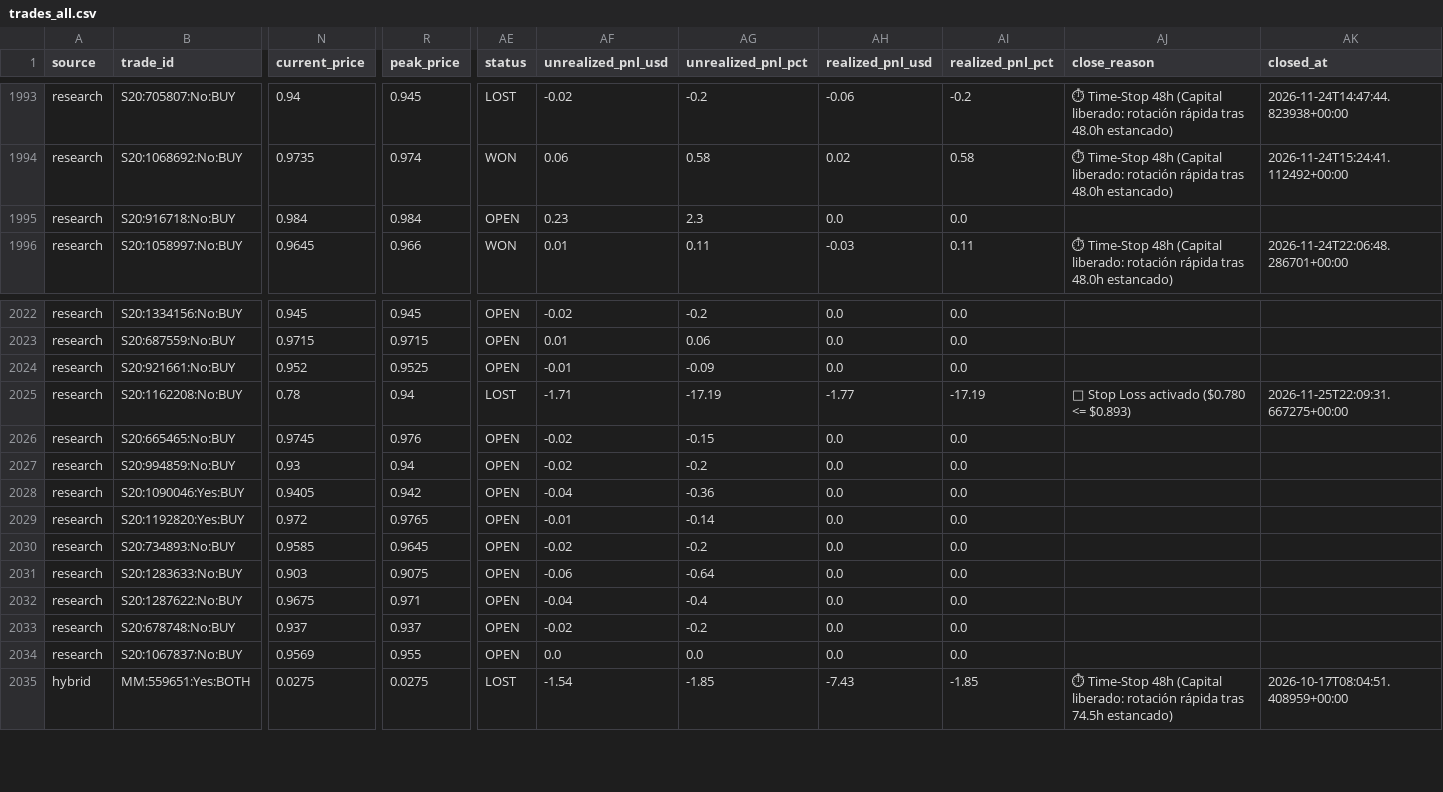
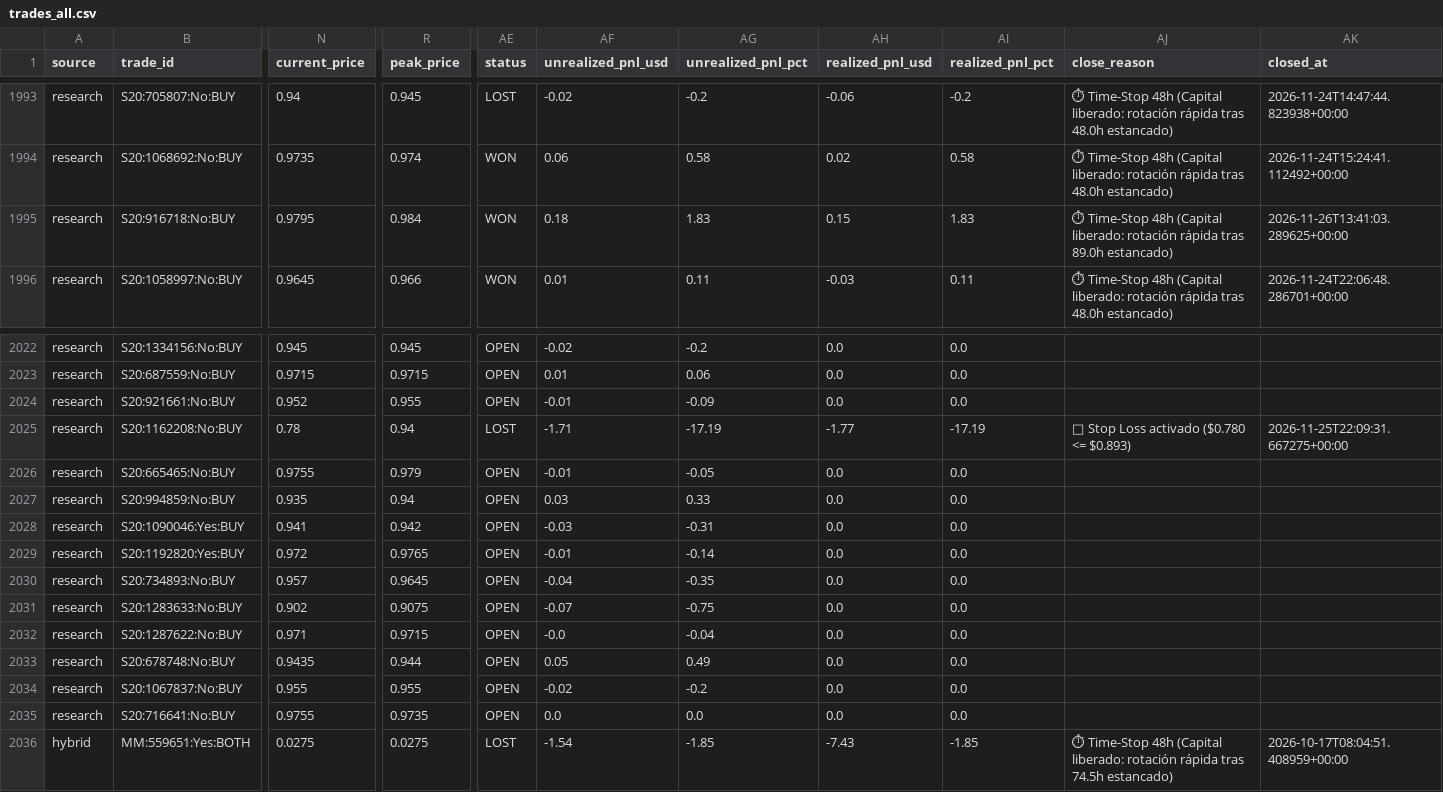
Before and after one commit to aguamarinac2-netizen/quant-polymarket-trackrecord, a CSV file: trades_all.csv, drawn as a sheet; only a part is shown, gaps mark what is left out; rows hold the shown columns only; the diff covers the shown part only; the diff names each change by its address in the sheet, - before the commit and + after, or states it on an @@ line.

```diff
--- a/trades_all.csv
+++ b/trades_all.csv
-N1995 (current_price): 0.984
+N1995 (current_price): 0.9795
-AE1995 (status): OPEN
+AE1995 (status): WON
-AF1995 (unrealized_pnl_usd): 0.23
+AF1995 (unrealized_pnl_usd): 0.18
-AG1995 (unrealized_pnl_pct): 2.3
+AG1995 (unrealized_pnl_pct): 1.83
-AH1995 (realized_pnl_usd): 0.0
+AH1995 (realized_pnl_usd): 0.15
-AI1995 (realized_pnl_pct): 0.0
+AI1995 (realized_pnl_pct): 1.83
-AJ1995 (close_reason): (empty)
+AJ1995 (close_reason): ⏱ Time-Stop 48h (Capital liberado: rotación rápida tras 89.0h estancado)
-AK1995 (closed_at): (empty)
+AK1995 (closed_at): 2026-11-26T13:41:03.289625+00:00
-R2024 (peak_price): 0.9525
+R2024 (peak_price): 0.955
-N2026 (current_price): 0.9745
+N2026 (current_price): 0.9755
-R2026 (peak_price): 0.976
+R2026 (peak_price): 0.979
-AF2026 (unrealized_pnl_usd): -0.02
+AF2026 (unrealized_pnl_usd): -0.01
-AG2026 (unrealized_pnl_pct): -0.15
+AG2026 (unrealized_pnl_pct): -0.05
-N2027 (current_price): 0.93
+N2027 (current_price): 0.935
-AF2027 (unrealized_pnl_usd): -0.02
+AF2027 (unrealized_pnl_usd): 0.03
-AG2027 (unrealized_pnl_pct): -0.2
+AG2027 (unrealized_pnl_pct): 0.33
-N2028 (current_price): 0.9405
+N2028 (current_price): 0.941
-AF2028 (unrealized_pnl_usd): -0.04
+AF2028 (unrealized_pnl_usd): -0.03
-AG2028 (unrealized_pnl_pct): -0.36
+AG2028 (unrealized_pnl_pct): -0.31
-N2030 (current_price): 0.9585
+N2030 (current_price): 0.957
-AF2030 (unrealized_pnl_usd): -0.02
+AF2030 (unrealized_pnl_usd): -0.04
-AG2030 (unrealized_pnl_pct): -0.2
+AG2030 (unrealized_pnl_pct): -0.35
-N2031 (current_price): 0.903
+N2031 (current_price): 0.902
-AF2031 (unrealized_pnl_usd): -0.06
+AF2031 (unrealized_pnl_usd): -0.07
-AG2031 (unrealized_pnl_pct): -0.64
+AG2031 (unrealized_pnl_pct): -0.75
-N2032 (current_price): 0.9675
+N2032 (current_price): 0.971
-R2032 (peak_price): 0.971
+R2032 (peak_price): 0.9715
-AF2032 (unrealized_pnl_usd): -0.04
+AF2032 (unrealized_pnl_usd): -0.0
-AG2032 (unrealized_pnl_pct): -0.4
+AG2032 (unrealized_pnl_pct): -0.04
-N2033 (current_price): 0.937
+N2033 (current_price): 0.9435
-R2033 (peak_price): 0.937
+R2033 (peak_price): 0.944
-AF2033 (unrealized_pnl_usd): -0.02
+AF2033 (unrealized_pnl_usd): 0.05
-AG2033 (unrealized_pnl_pct): -0.2
+AG2033 (unrealized_pnl_pct): 0.49
-N2034 (current_price): 0.9569
+N2034 (current_price): 0.955
-AF2034 (unrealized_pnl_usd): 0.0
+AF2034 (unrealized_pnl_usd): -0.02
-AG2034 (unrealized_pnl_pct): 0.0
+AG2034 (unrealized_pnl_pct): -0.2
+row 2035: research | S20:716641:No:BUY | 0.9755 | 0.9735 | OPEN | 0.0 | 0.0 | 0.0 | 0.0
```
Also changed, not shown: 10 edited cells elsewhere in this file, 7 other files.
